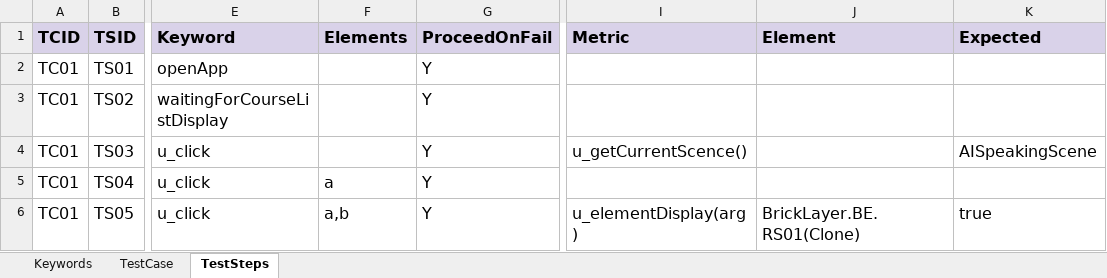
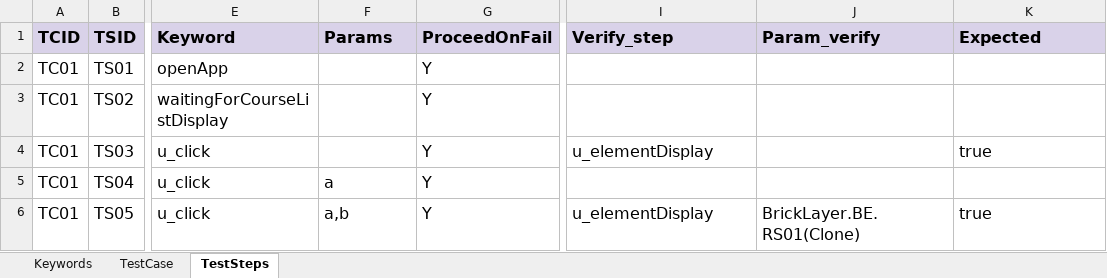
Before and after one commit to lenga44/keyworddriven.monkey.game, an Excel workbook: src/main/java/testcases/Report_BrickLayer.xlsx, sheet TestSteps, drawn as a sheet; only a part is shown, gaps mark what is left out; values as stored, in another font and other column widths than the file's, no borders; charts and pictures and conditional formats not drawn; the diff names each change by its address in the sheet, - before the commit and + after, or states it on an @@ line.

```diff
--- a/src/main/java/testcases/Report_BrickLayer.xlsx (sheet TestSteps)
+++ b/src/main/java/testcases/Report_BrickLayer.xlsx (sheet TestSteps)
-F1: Elements
+F1: Params
-I1: Metric
+I1: Verify_step
-J1: Element
+J1: Param_verify
-I4 (Verify_step): u_getCurrentScence()
+I4 (Verify_step): u_elementDisplay
-K4 (Expected): AISpeakingScene
+K4 (Expected): true
-I6 (Verify_step): u_elementDisplay(arg)
+I6 (Verify_step): u_elementDisplay
```
Also changed, not shown: 2 other files.
